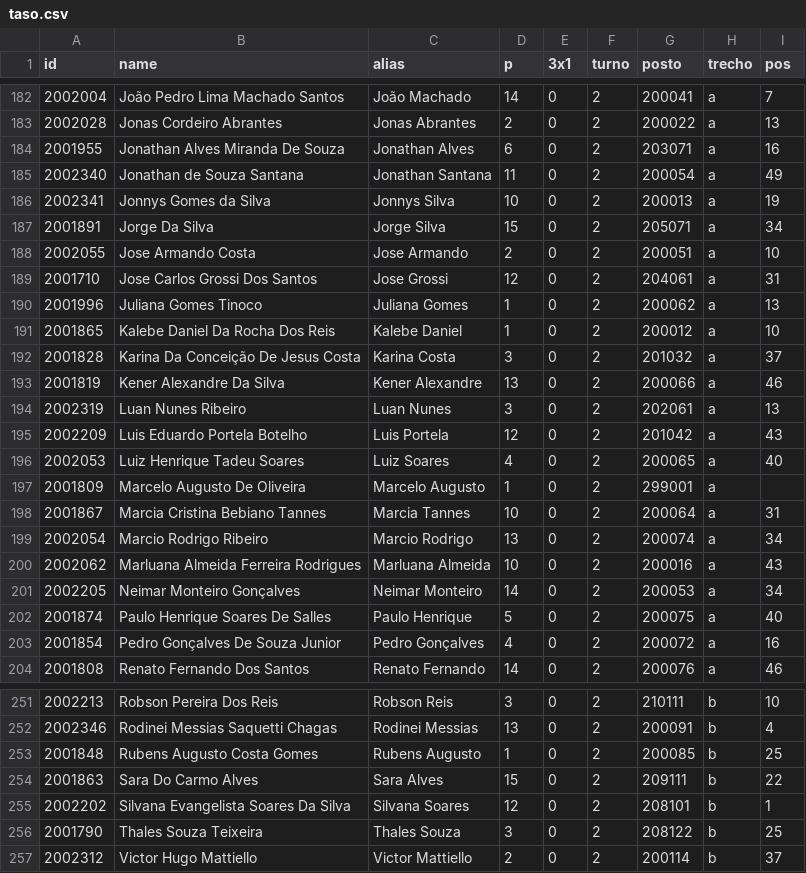
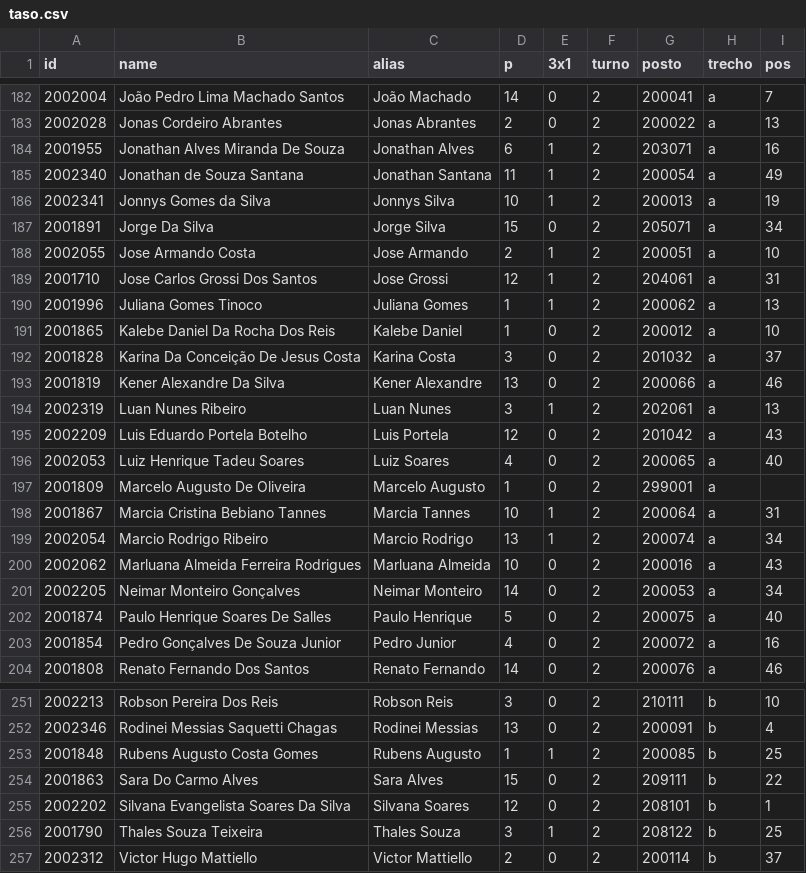
Before and after one commit to artphil/escala_gen, a CSV file: data/taso.csv, drawn as a sheet; only a part is shown, gaps mark what is left out; the diff covers the shown part only.

Commit message:
feito outubro trecho a 2 turno

```diff
--- a/data/taso.csv
+++ b/data/taso.csv
@@ -183,9 +183,9 @@ id;name;alias;p;3x1;turno;posto;trecho;pos
 2002028;Jonas Cordeiro Abrantes;Jonas Abrantes;2;0;2;200022;a;13
-2001955;Jonathan Alves Miranda De Souza;Jonathan Alves;6;0;2;203071;a;16
-2002340;Jonathan de Souza Santana;Jonathan Santana;11;0;2;200054;a;49
-2002341;Jonnys Gomes da Silva;Jonnys Silva;10;0;2;200013;a;19
+2001955;Jonathan Alves Miranda De Souza;Jonathan Alves;6;1;2;203071;a;16
+2002340;Jonathan de Souza Santana;Jonathan Santana;11;1;2;200054;a;49
+2002341;Jonnys Gomes da Silva;Jonnys Silva;10;1;2;200013;a;19
 2001891;Jorge Da Silva;Jorge Silva;15;0;2;205071;a;34
-2002055;Jose Armando Costa;Jose Armando;2;0;2;200051;a;10
-2001710;Jose Carlos Grossi Dos Santos;Jose Grossi;12;0;2;204061;a;31
-2001996;Juliana Gomes Tinoco;Juliana Gomes;1;0;2;200062;a;13
+2002055;Jose Armando Costa;Jose Armando;2;1;2;200051;a;10
+2001710;Jose Carlos Grossi Dos Santos;Jose Grossi;12;1;2;204061;a;31
+2001996;Juliana Gomes Tinoco;Juliana Gomes;1;1;2;200062;a;13
 2001865;Kalebe Daniel Da Rocha Dos Reis;Kalebe Daniel;1;0;2;200012;a;10
@@ -193,3 +193,3 @@ id;name;alias;p;3x1;turno;posto;trecho;pos
 2001819;Kener Alexandre Da Silva;Kener Alexandre;13;0;2;200066;a;46
-2002319;Luan Nunes Ribeiro;Luan Nunes;3;0;2;202061;a;13
+2002319;Luan Nunes Ribeiro;Luan Nunes;3;1;2;202061;a;13
 2002209;Luis Eduardo Portela Botelho;Luis Portela;12;0;2;201042;a;43
@@ -197,4 +197,4 @@ id;name;alias;p;3x1;turno;posto;trecho;pos
 2001809;Marcelo Augusto De Oliveira;Marcelo Augusto;1;0;2;299001;a;
-2001867;Marcia Cristina Bebiano Tannes;Marcia Tannes;10;0;2;200064;a;31
-2002054;Marcio Rodrigo Ribeiro;Marcio Rodrigo;13;0;2;200074;a;34
+2001867;Marcia Cristina Bebiano Tannes;Marcia Tannes;10;1;2;200064;a;31
+2002054;Marcio Rodrigo Ribeiro;Marcio Rodrigo;13;1;2;200074;a;34
 2002062;Marluana Almeida Ferreira Rodrigues;Marluana Almeida;10;0;2;200016;a;43
@@ -202,3 +202,3 @@ id;name;alias;p;3x1;turno;posto;trecho;pos
 2001874;Paulo Henrique Soares De Salles;Paulo Henrique;5;0;2;200075;a;40
-2001854;Pedro Gonçalves De Souza Junior;Pedro Gonçalves;4;0;2;200072;a;16
+2001854;Pedro Gonçalves De Souza Junior;Pedro Junior;4;0;2;200072;a;16
 2001808;Renato Fernando Dos Santos;Renato Fernando;14;0;2;200076;a;46
@@ -252,6 +252,6 @@ id;name;alias;p;3x1;turno;posto;trecho;pos
 2002346;Rodinei Messias Saquetti Chagas;Rodinei Messias;13;0;2;200091;b;4
-2001848;Rubens Augusto Costa Gomes;Rubens Augusto;1;0;2;200085;b;25
+2001848;Rubens Augusto Costa Gomes;Rubens Augusto;1;1;2;200085;b;25
 2001863;Sara Do Carmo Alves;Sara Alves;15;0;2;209111;b;22
 2002202;Silvana Evangelista Soares Da Silva;Silvana Soares;12;0;2;208101;b;1
-2001790;Thales Souza Teixeira;Thales Souza;3;0;2;208122;b;25
+2001790;Thales Souza Teixeira;Thales Souza;3;1;2;208122;b;25
 2002312;Victor Hugo Mattiello;Victor Mattiello;2;0;2;200114;b;37
```
Also changed, not shown: 3 moved rows and 11 edited cells elsewhere in this file, 21 other files.
